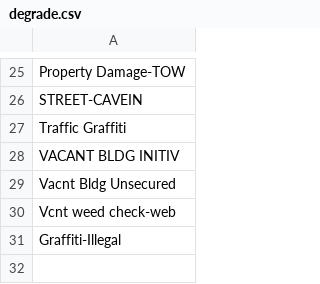
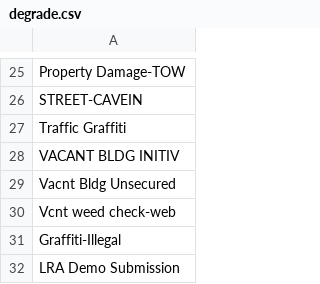
Before and after one commit to slu-openGIS/stlcsb, a CSV file: inst/extdata/degrade.csv, drawn as a sheet; only a part is shown, gaps mark what is left out.

```diff
--- a/inst/extdata/degrade.csv
+++ b/inst/extdata/degrade.csv
@@ -31 +31,2 @@ Vcnt weed check-web
 Graffiti-Illegal
+LRA Demo Submission
```
Also changed, not shown: inst/extdata/admin.csv, inst/extdata/maintenance.csv, 2 other files.
